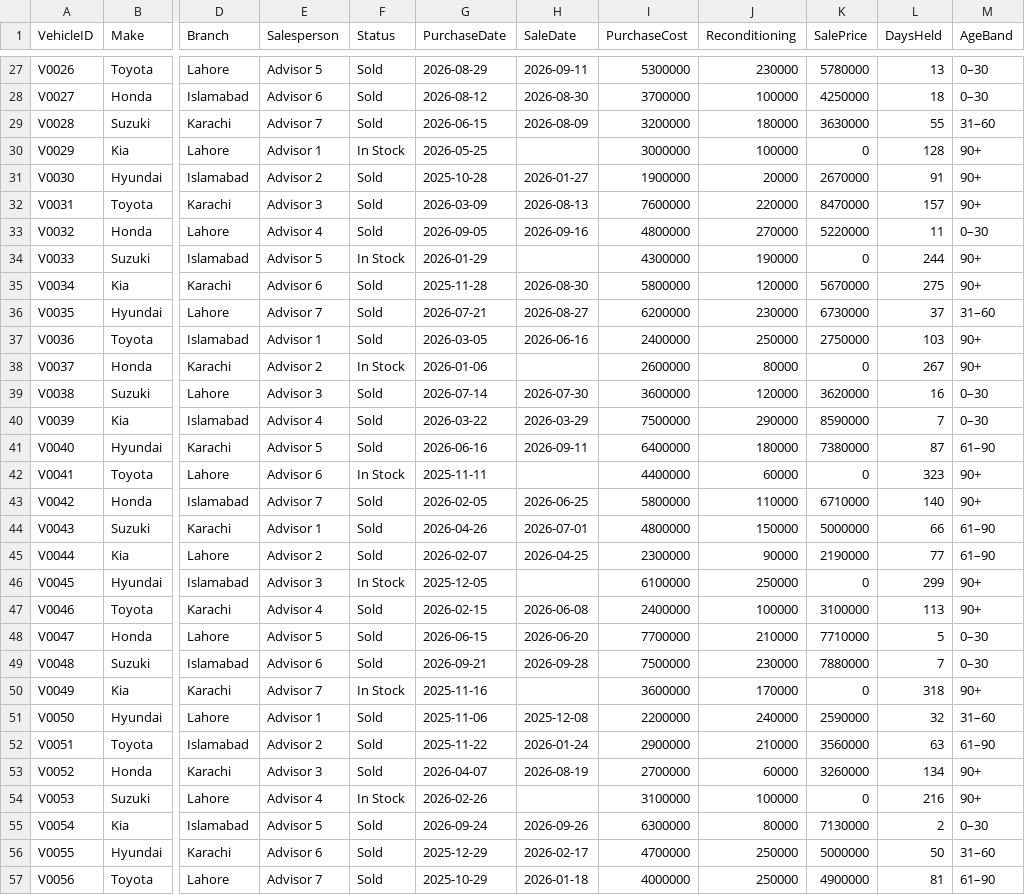
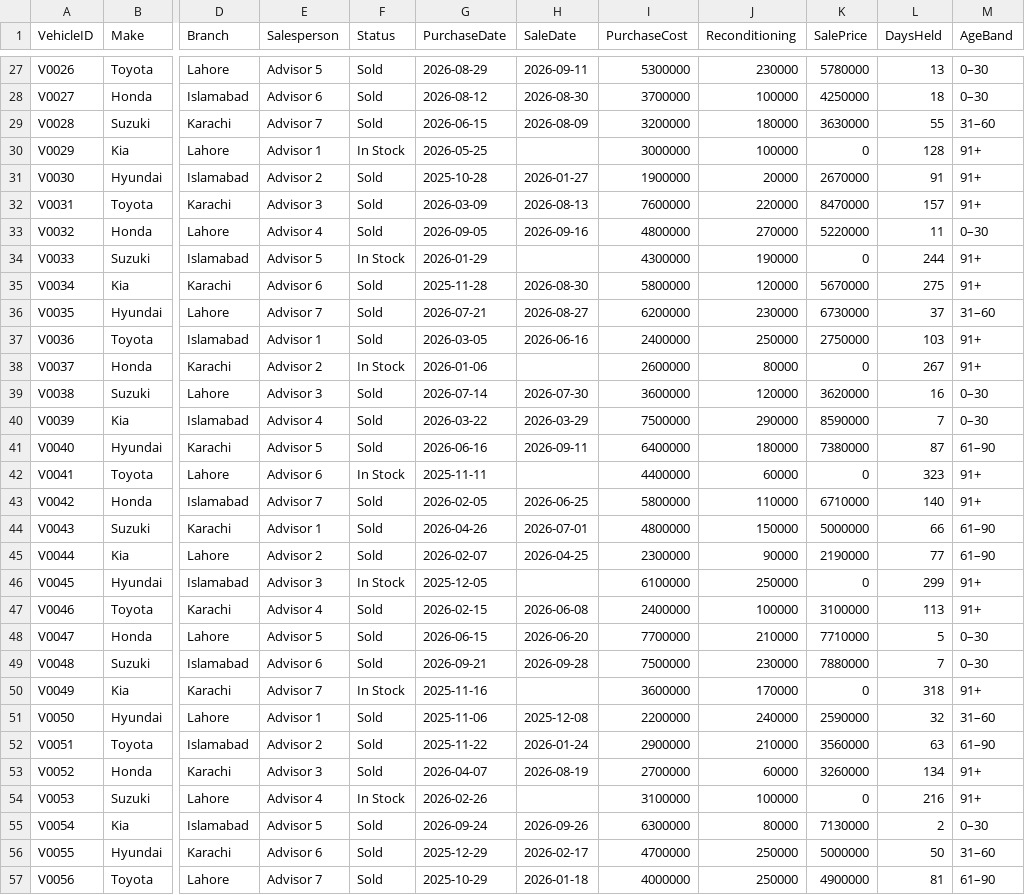
Before and after one commit to atifmahmoodai/data-powerbi-portfolio, a CSV file: 01-dealership-profitability/data/demo/Vehicles.csv, drawn as a sheet; only a part is shown, gaps mark what is left out; the diff covers the shown part only; the diff names each change by its address in the sheet, - before the commit and + after, or states it on an @@ line.

```diff
--- a/01-dealership-profitability/data/demo/Vehicles.csv
+++ b/01-dealership-profitability/data/demo/Vehicles.csv
-M30:M32 (AgeBand): 90+
+M30:M32 (AgeBand): 91+
-M34:M35 (AgeBand): 90+
+M34:M35 (AgeBand): 91+
-M37:M38 (AgeBand): 90+
+M37:M38 (AgeBand): 91+
-M42:M43 (AgeBand): 90+
+M42:M43 (AgeBand): 91+
-M46:M47 (AgeBand): 90+
+M46:M47 (AgeBand): 91+
-M50 (AgeBand): 90+
+M50 (AgeBand): 91+
-M53:M54 (AgeBand): 90+
+M53:M54 (AgeBand): 91+
```
Also changed, not shown: 66 edited cells elsewhere in this file, 11 other files.
